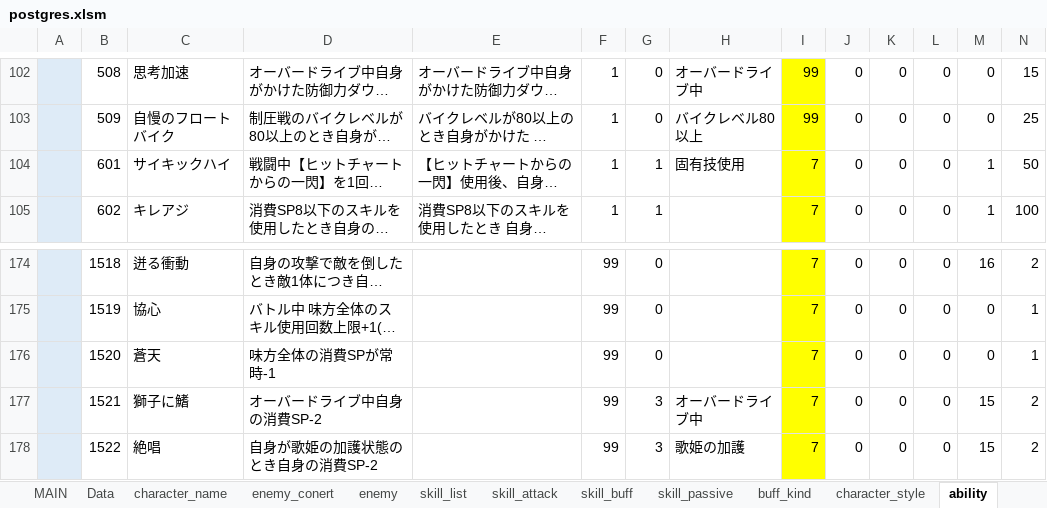
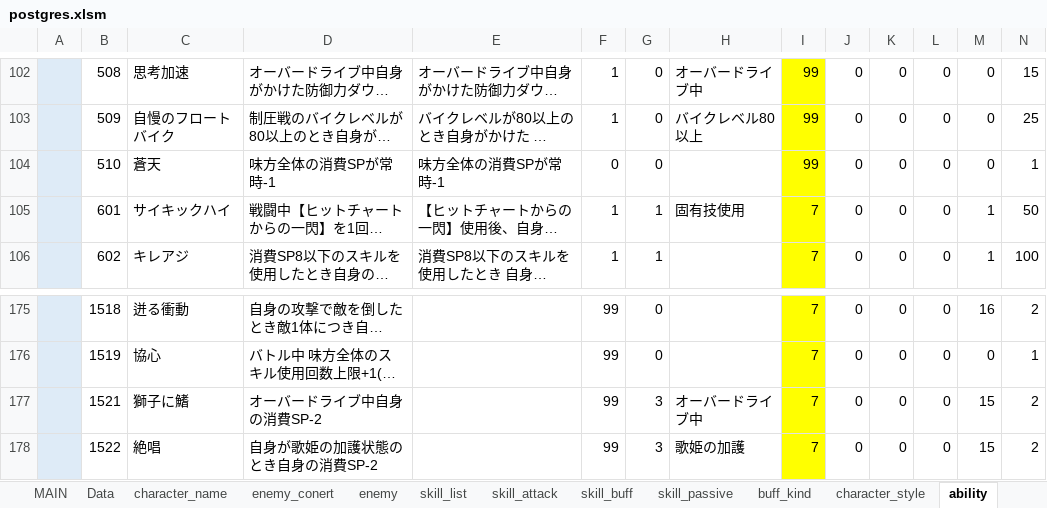
Before and after one commit to reliruleru00/hevburn, an Excel workbook: postgres.xlsm, sheet ability, drawn as a sheet; only a part is shown, gaps mark what is left out; long unchanged cells end in …; values as stored, in another font and other column widths than the file's, no borders; charts and pictures not drawn; removed rows and columns are numbered as before the commit, all else as after; rows hold the shown columns only; the diff names each change by its address in the sheet, - before the commit and + after, or states it on an @@ line.

```diff
--- a/postgres.xlsm (sheet ability)
+++ b/postgres.xlsm (sheet ability)
+row 104:  | 510 | 蒼天 | 味方全体の消費SPが常時-1 | 味方全体の消費SPが常時-1 | 0 | 0 |  | 99 | 0 | 0 | 0 | 0 | 1
-row 176:  | 1520 | 蒼天 | 味方全体の消費SPが常時-1 |  | 99 | 0 |  | 7 | 0 | 0 | 0 | 0 | 1
```
Also changed, not shown: sheet character_style, 4 other files.
